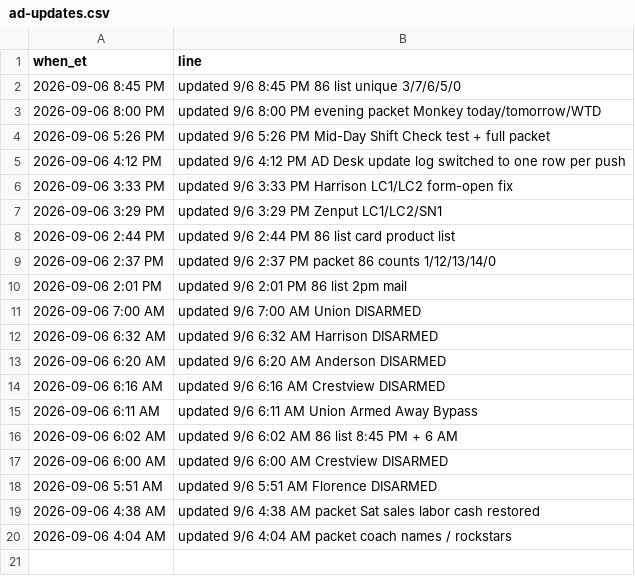
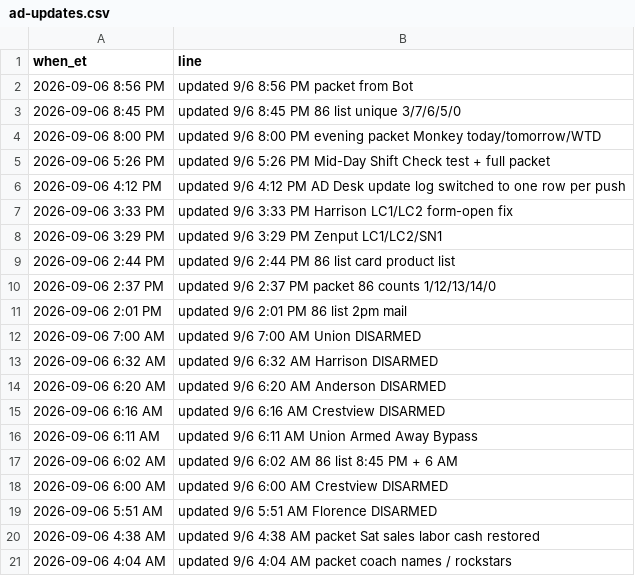
Before and after one commit to SCDashboard/DailyUploads, a CSV file: ad-updates.csv, drawn as a sheet.

Commit message:
Bot packet drop full from DESK PACKET 1a07956bcbfdeb75

```diff
--- a/ad-updates.csv
+++ b/ad-updates.csv
@@ -1,2 +1,3 @@
 when_et,line
+2026-09-06 8:56 PM,updated 9/6 8:56 PM packet from Bot
 2026-09-06 8:45 PM,updated 9/6 8:45 PM 86 list unique 3/7/6/5/0
```
